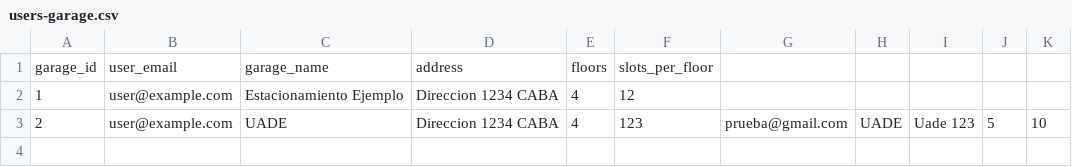
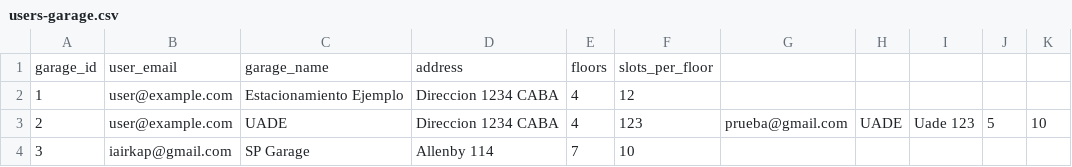
Before and after one commit to iairkap/programacion1, a CSV file: files/users-garage.csv, drawn as a sheet; the diff names each change by its address in the sheet, - before the commit and + after, or states it on an @@ line.

```diff
--- a/files/users-garage.csv
+++ b/files/users-garage.csv
+row 4: 3 | iairkap@gmail.com | SP Garage | Allenby 114 | 7 | 10
```
Also changed, not shown: 5 other files.
